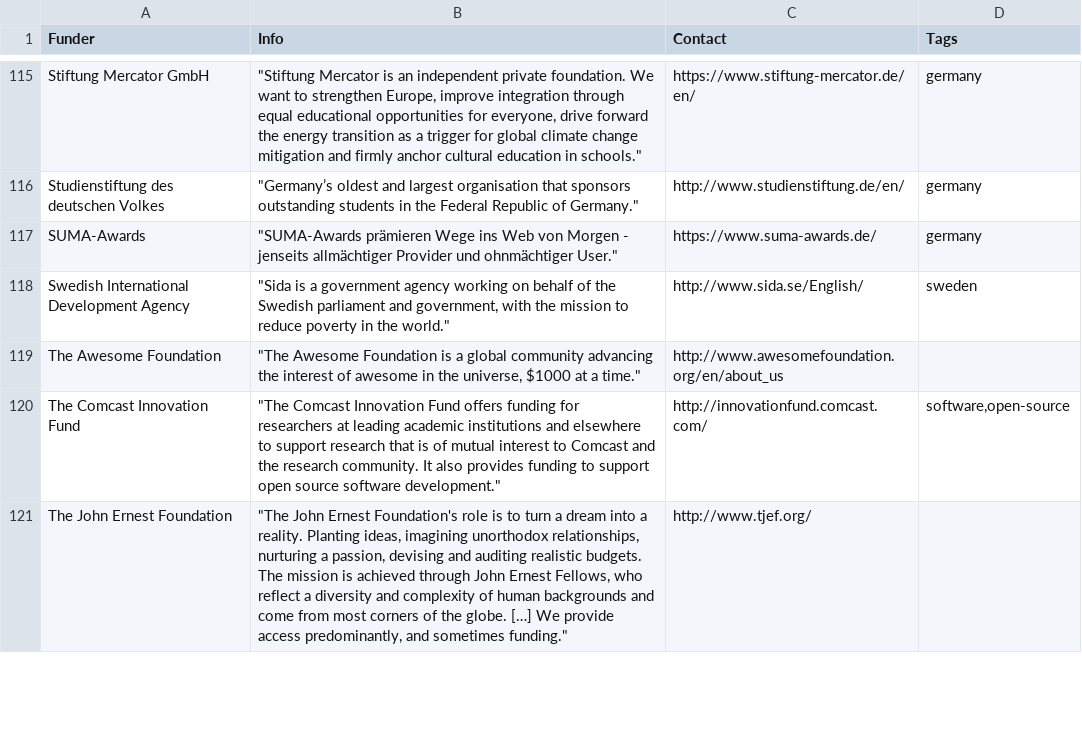
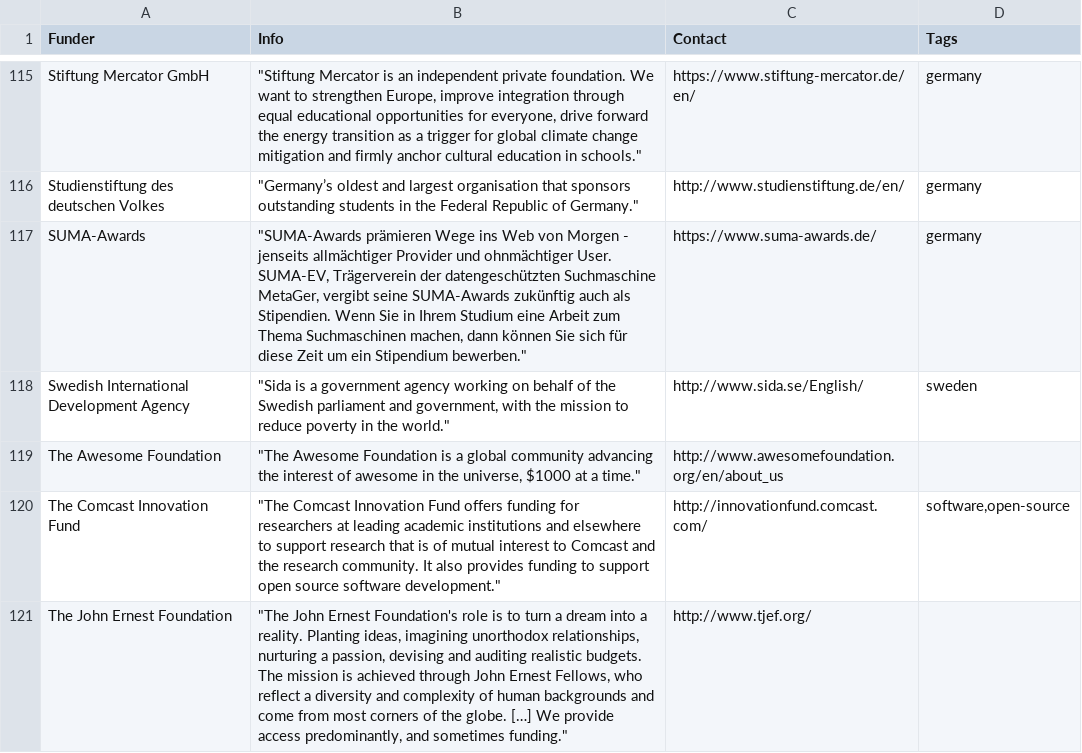
Before and after one commit to sebkur/funding-2.0, a CSV file: data/funding-sources.csv, drawn as a sheet; only a part is shown, gaps mark what is left out.

Commit message:
Add upstream changes from RFF repo

```diff
--- a/data/funding-sources.csv
+++ b/data/funding-sources.csv
@@ -123,3 +123,3 @@ Stiftung Mercator GmbH,"""Stiftung Mercator is an independent private foundation
 Studienstiftung des deutschen Volkes,"""Germany’s oldest and largest organisation that sponsors outstanding students in the Federal Republic of Germany.""",http://www.studienstiftung.de/en/,germany
-SUMA-Awards,"""SUMA-Awards prämieren Wege ins Web von Morgen - jenseits allmächtiger Provider und ohnmächtiger User.""",https://www.suma-awards.de/,germany
+SUMA-Awards,"""SUMA-Awards prämieren Wege ins Web von Morgen - jenseits allmächtiger Provider und ohnmächtiger User. SUMA-EV, Trägerverein der datengeschützten Suchmaschine MetaGer, vergibt seine SUMA-Awards zukünftig auch als Stipendien. Wenn Sie in Ihrem Studium eine Arbeit zum Thema Suchmaschinen machen, dann können Sie sich für diese Zeit um ein Stipendium bewerben.""",https://www.suma-awards.de/,germany
 Swedish International Development Agency,"""Sida is a government agency working on behalf of the Swedish parliament and government, with the mission to reduce poverty in the world.""",http://www.sida.se/English/,sweden
```
